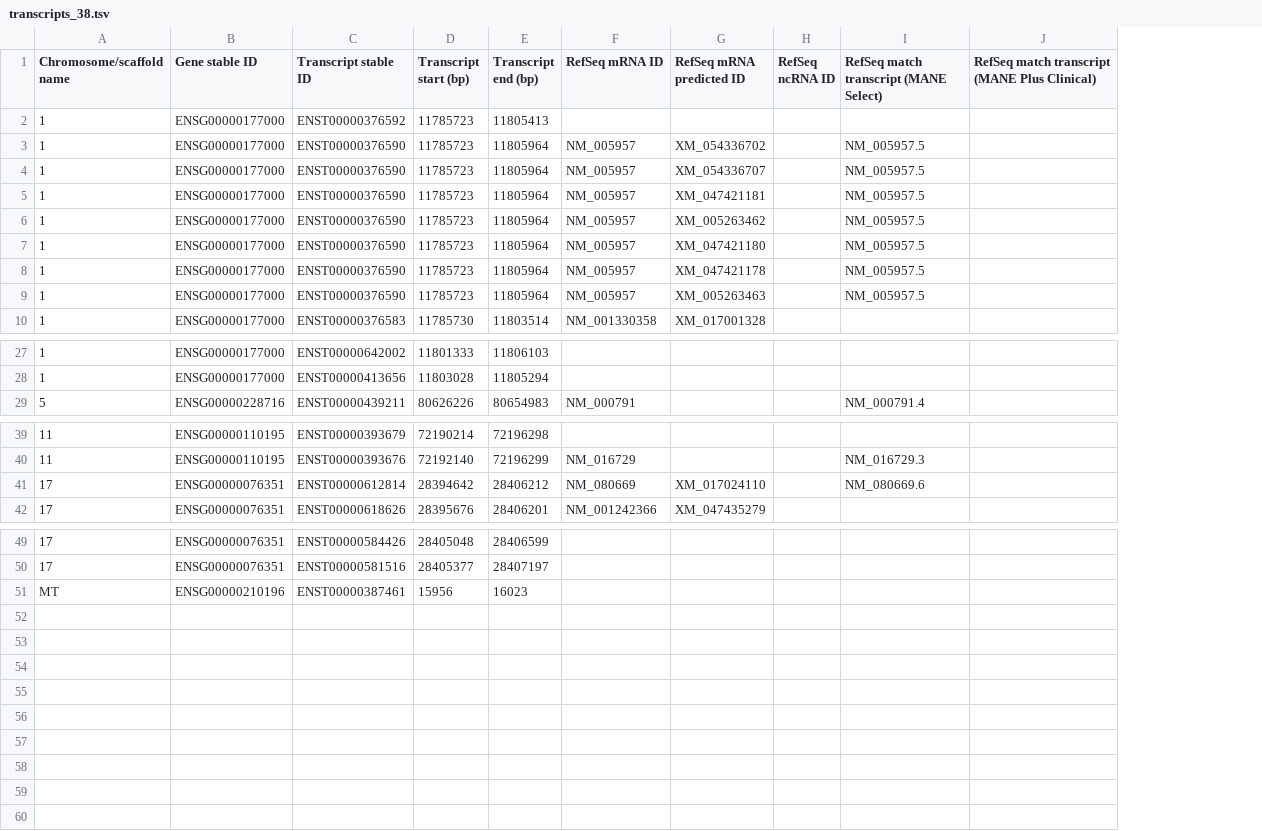
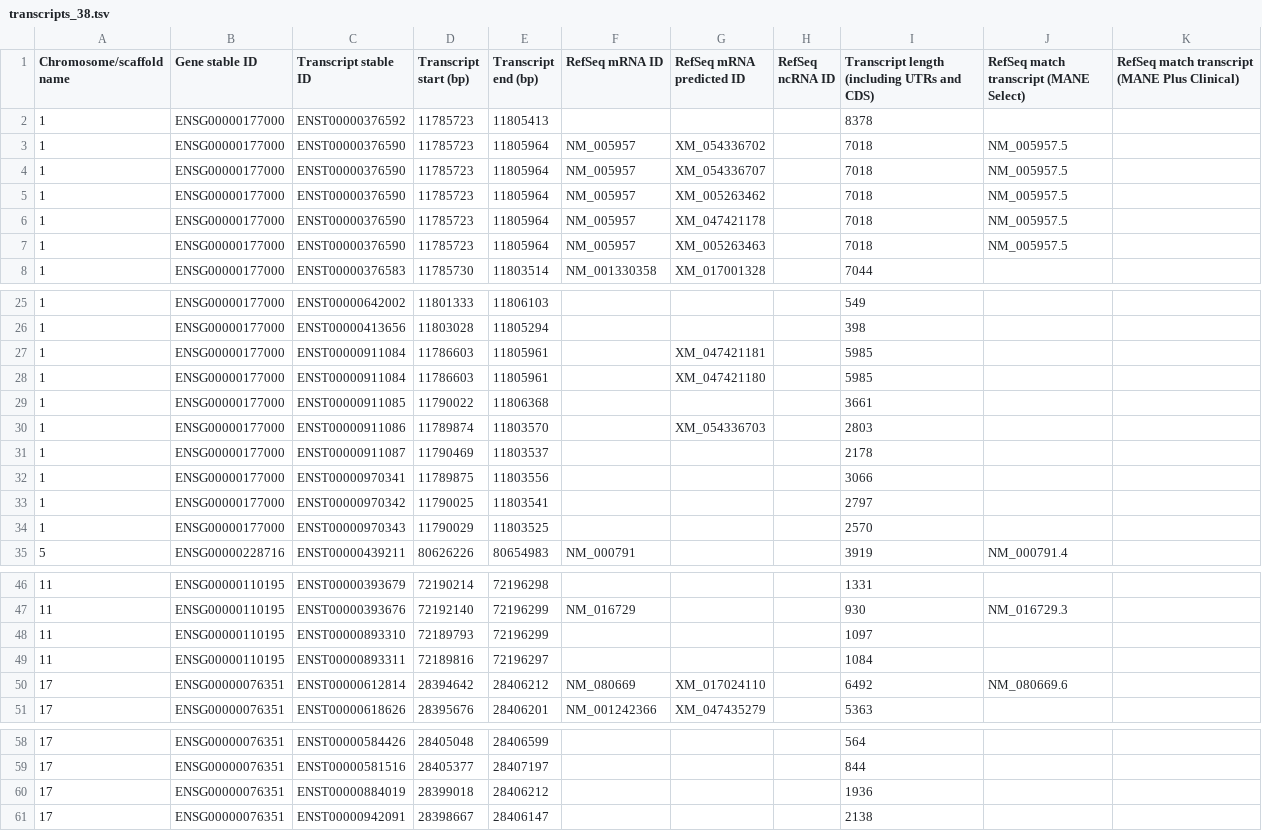
Before and after one commit to Clinical-Genomics/chanjo2, a TSV file: src/chanjo2/demo/intervals/transcripts_38.tsv, drawn as a sheet; only a part is shown, gaps mark what is left out; removed rows and columns are numbered as before the commit, all else as after; the diff covers the shown part only; the diff names each change by its address in the sheet, - before the commit and + after, or states it on an @@ line.

Commit message:
Parse and save gene, transcript and exon size

```diff
--- a/src/chanjo2/demo/intervals/transcripts_38.tsv
+++ b/src/chanjo2/demo/intervals/transcripts_38.tsv
+column I, rows 1-8: Transcript length (including UTRs and CDS) | 8378 | 7018 | 7018 | 7018 | 7018 | 7018 | 7044; rows 25-26: 549 | 398; row 35: 3919; rows 46-47: 1331 | 930; rows 50-51: 6492 | 5363; rows 58-59: 564 | 844
-row 5: 1 | ENSG00000177000 | ENST00000376590 | 11785723 | 11805964 | NM_005957 | XM_047421181 |  | NM_005957.5
-row 7: 1 | ENSG00000177000 | ENST00000376590 | 11785723 | 11805964 | NM_005957 | XM_047421180 |  | NM_005957.5
+row 27: 1 | ENSG00000177000 | ENST00000911084 | 11786603 | 11805961 |  | XM_047421181 |  | 5985
+row 28: 1 | ENSG00000177000 | ENST00000911084 | 11786603 | 11805961 |  | XM_047421180 |  | 5985
+row 29: 1 | ENSG00000177000 | ENST00000911085 | 11790022 | 11806368 |  |  |  | 3661
+row 30: 1 | ENSG00000177000 | ENST00000911086 | 11789874 | 11803570 |  | XM_054336703 |  | 2803
+row 31: 1 | ENSG00000177000 | ENST00000911087 | 11790469 | 11803537 |  |  |  | 2178
+row 32: 1 | ENSG00000177000 | ENST00000970341 | 11789875 | 11803556 |  |  |  | 3066
+row 33: 1 | ENSG00000177000 | ENST00000970342 | 11790025 | 11803541 |  |  |  | 2797
+row 34: 1 | ENSG00000177000 | ENST00000970343 | 11790029 | 11803525 |  |  |  | 2570
+row 48: 11 | ENSG00000110195 | ENST00000893310 | 72189793 | 72196299 |  |  |  | 1097
+row 49: 11 | ENSG00000110195 | ENST00000893311 | 72189816 | 72196297 |  |  |  | 1084
-row 51: MT | ENSG00000210196 | ENST00000387461 | 15956 | 16023
+row 60: 17 | ENSG00000076351 | ENST00000884019 | 28399018 | 28406212 |  |  |  | 1936
+row 61: 17 | ENSG00000076351 | ENST00000942091 | 28398667 | 28406147 |  |  |  | 2138
```
Also changed, not shown: 1 added row elsewhere in this file, src/chanjo2/demo/intervals/transcripts_37.tsv, 2 other files.
